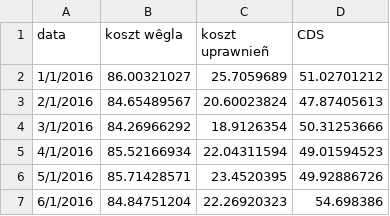
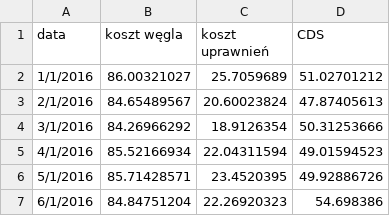
Before and after one commit to ForumEnergiiPL/miesiecznik, a CSV file: cds.csv, drawn as a sheet; only a part is shown; the diff names each change by its address in the sheet, - before the commit and + after, or states it on an @@ line.

Commit message:
Update cds.csv

```diff
--- a/cds.csv
+++ b/cds.csv
-B1: koszt wêgla
+B1: koszt węgla
-C1: koszt uprawnieñ
+C1: koszt uprawnień
```
